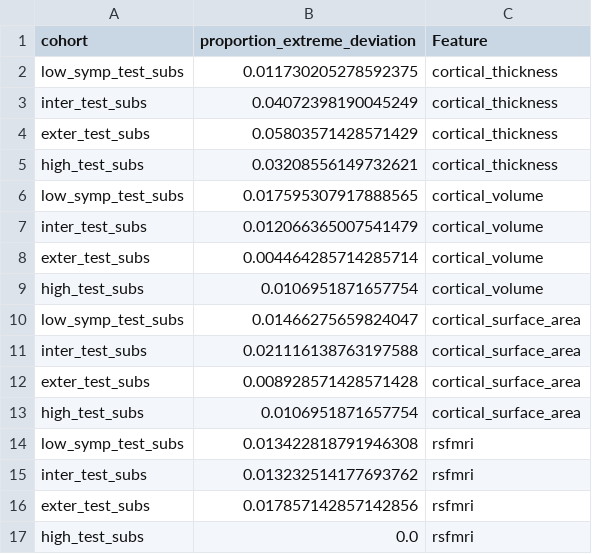
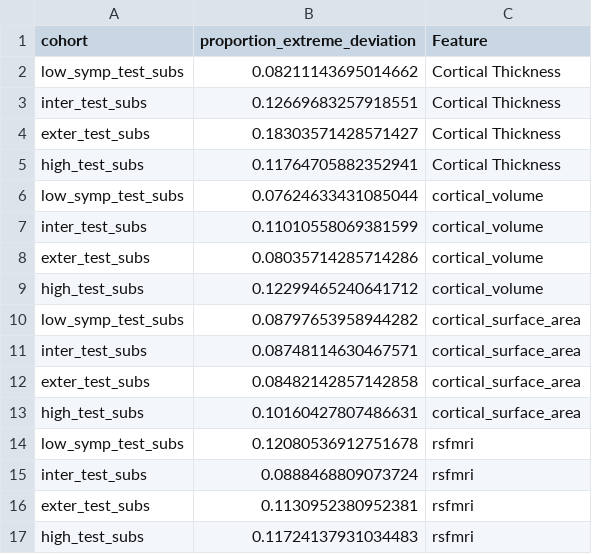
Before and after one commit to Ericdqk001/Diagnosis_LCA_norm_model, a CSV file: src/discover/results/extreme_deviation_results/extreme_deviation_results.csv, drawn as a sheet.

```diff
--- a/src/discover/results/extreme_deviation_results/extreme_deviation_results.csv
+++ b/src/discover/results/extreme_deviation_results/extreme_deviation_results.csv
@@ -1,17 +1,17 @@
 cohort,proportion_extreme_deviation,Feature
-low_symp_test_subs,0.011730205278592375,cortical_thickness
-inter_test_subs,0.04072398190045249,cortical_thickness
-exter_test_subs,0.05803571428571429,cortical_thickness
-high_test_subs,0.03208556149732621,cortical_thickness
-low_symp_test_subs,0.017595307917888565,cortical_volume
-inter_test_subs,0.012066365007541479,cortical_volume
-exter_test_subs,0.004464285714285714,cortical_volume
-high_test_subs,0.0106951871657754,cortical_volume
-low_symp_test_subs,0.01466275659824047,cortical_surface_area
-inter_test_subs,0.021116138763197588,cortical_surface_area
-exter_test_subs,0.008928571428571428,cortical_surface_area
-high_test_subs,0.0106951871657754,cortical_surface_area
-low_symp_test_subs,0.013422818791946308,rsfmri
-inter_test_subs,0.013232514177693762,rsfmri
-exter_test_subs,0.017857142857142856,rsfmri
-high_test_subs,0.0,rsfmri
+low_symp_test_subs,0.08211143695014662,Cortical Thickness
+inter_test_subs,0.12669683257918551,Cortical Thickness
+exter_test_subs,0.18303571428571427,Cortical Thickness
+high_test_subs,0.11764705882352941,Cortical Thickness
+low_symp_test_subs,0.07624633431085044,cortical_volume
+inter_test_subs,0.11010558069381599,cortical_volume
+exter_test_subs,0.08035714285714286,cortical_volume
+high_test_subs,0.12299465240641712,cortical_volume
+low_symp_test_subs,0.08797653958944282,cortical_surface_area
+inter_test_subs,0.08748114630467571,cortical_surface_area
+exter_test_subs,0.08482142857142858,cortical_surface_area
+high_test_subs,0.10160427807486631,cortical_surface_area
+low_symp_test_subs,0.12080536912751678,rsfmri
+inter_test_subs,0.0888468809073724,rsfmri
+exter_test_subs,0.1130952380952381,rsfmri
+high_test_subs,0.11724137931034483,rsfmri
```
Also changed, not shown: src/discover/results/mahalabonis_U_test_results/U_test_results.csv, 6 other files.
